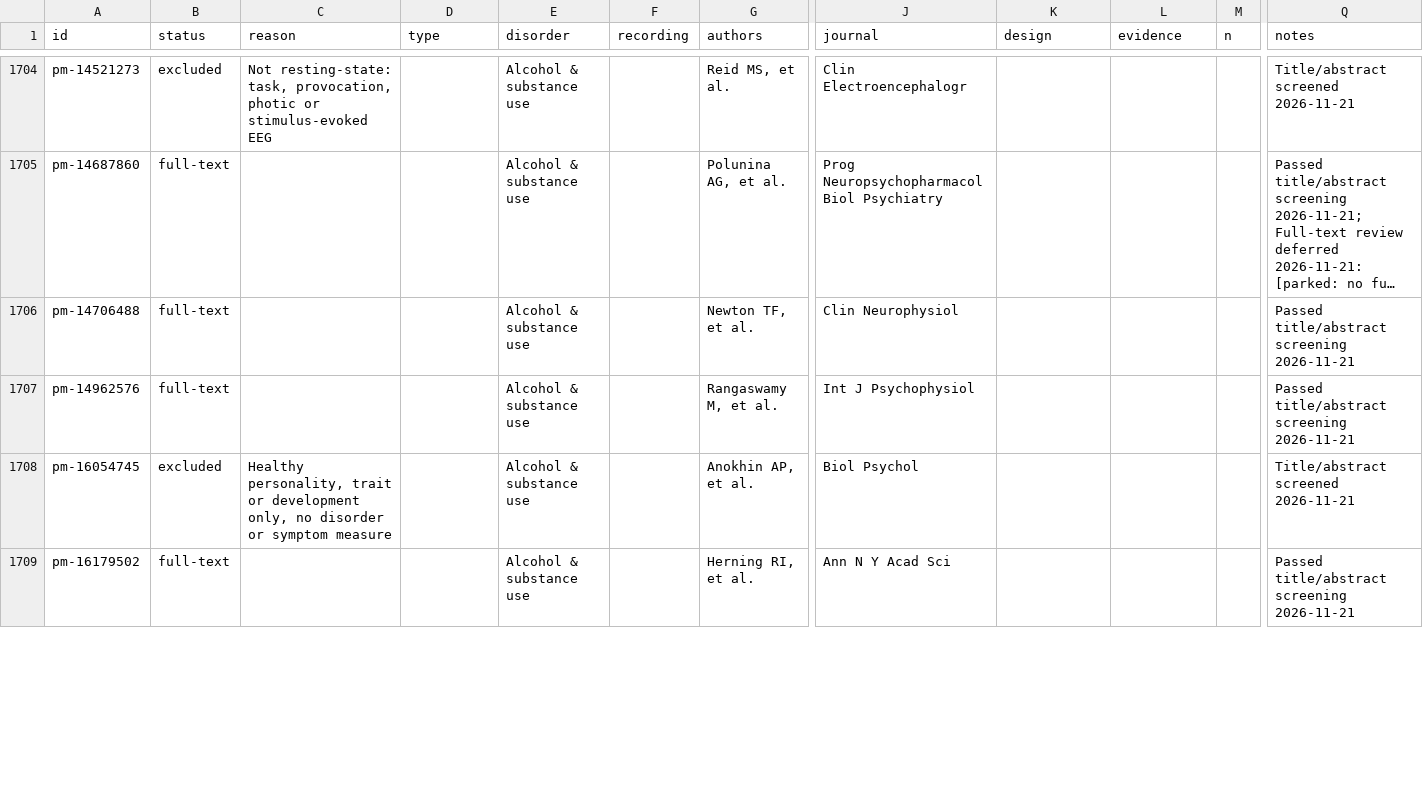
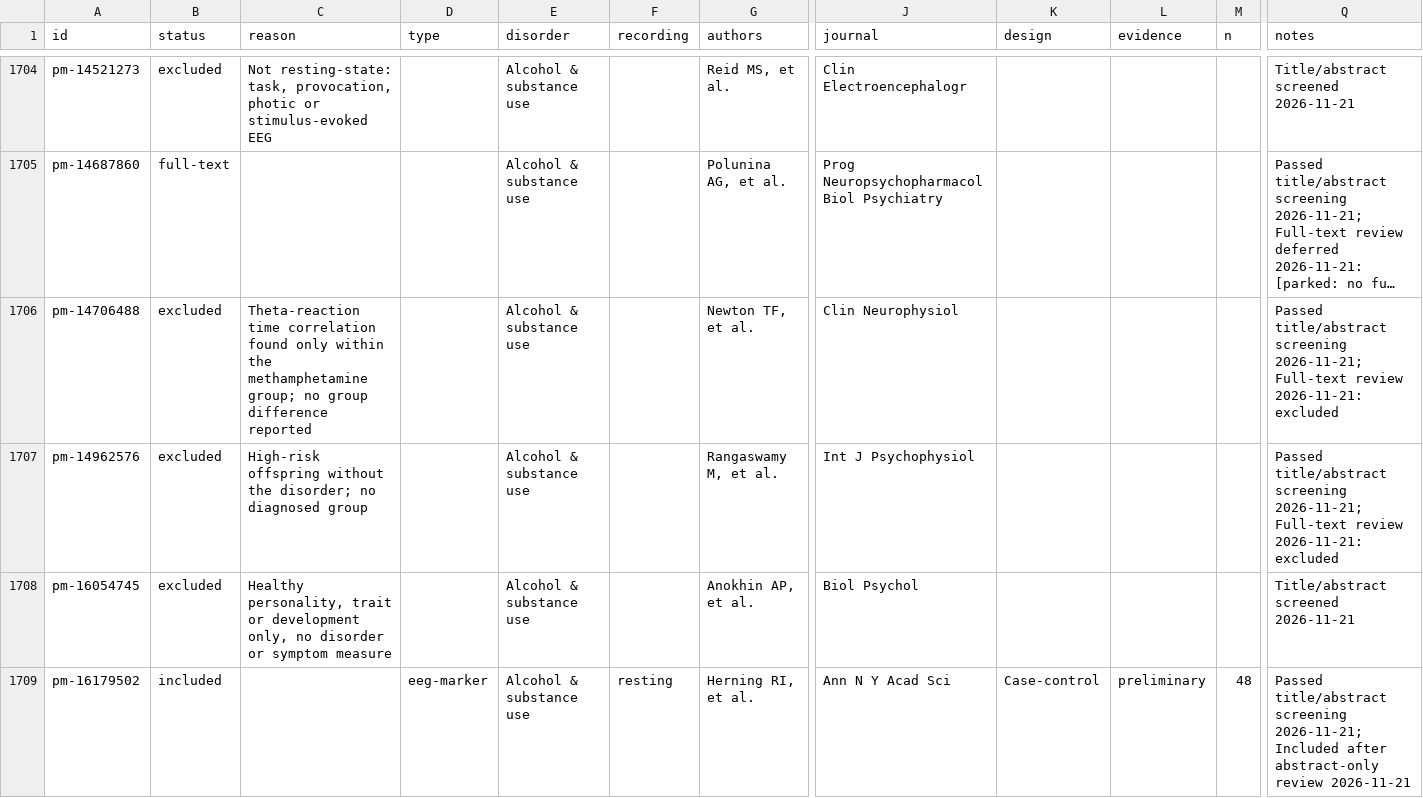
Before and after one commit to farrokh143/eeg-disorder-atlas, a CSV file: data/research-log.csv, drawn as a sheet; only a part is shown, gaps mark what is left out; long unchanged cells end in …; the diff covers the shown part only; the diff names each change by its address in the sheet, - before the commit and + after, or states it on an @@ line.

```diff
--- a/data/research-log.csv
+++ b/data/research-log.csv
-B1706:B1707 (status): full-text
+B1706:B1707 (status): excluded
-C1706 (reason): (empty)
+C1706 (reason): Theta-reaction time correlation found only within the methamphetamine group; no group difference reported
-Q1706:Q1707 (notes): …title/abstract screening 2026-11-21
+Q1706:Q1707 (notes): …title/abstract screening 2026-11-21; Full-text review 2026-11-21: excluded
-C1707 (reason): (empty)
+C1707 (reason): High-risk offspring without the disorder; no diagnosed group
-B1709 (status): full-text
+B1709 (status): included
-D1709 (type): (empty)
+D1709 (type): eeg-marker
-F1709 (recording): (empty)
+F1709 (recording): resting
-K1709 (design): (empty)
+K1709 (design): Case-control
-L1709 (evidence): (empty)
+L1709 (evidence): preliminary
-M1709 (n): (empty)
+M1709 (n): 48
-Q1709 (notes): …title/abstract screening 2026-11-21
+Q1709 (notes): …title/abstract screening 2026-11-21; Included after abstract-only review 2026-11-21
```
Also changed, not shown: 21 edited cells elsewhere in this file, 2 other files.
